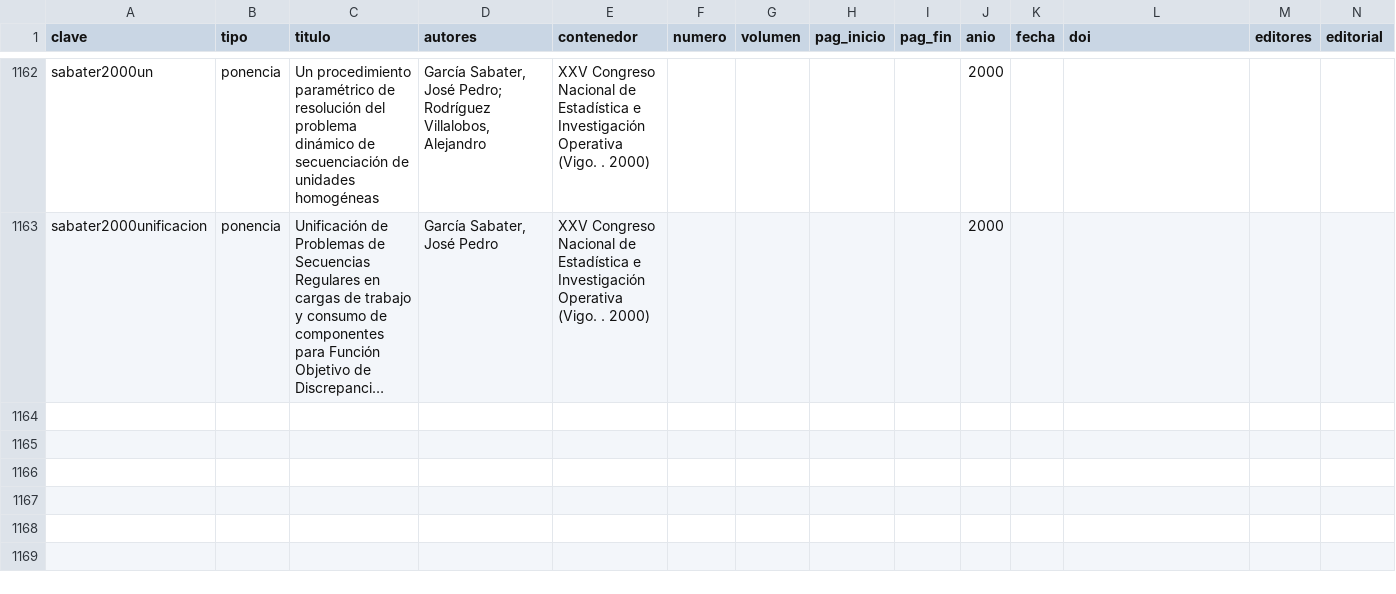
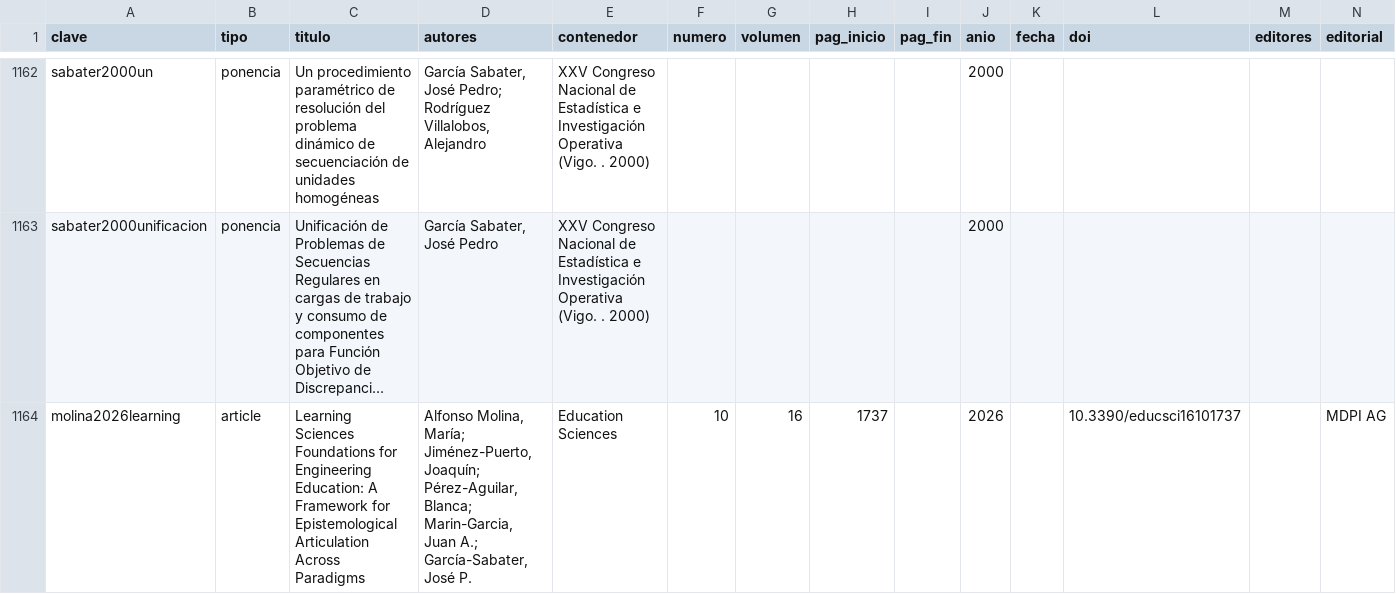
Before and after one commit to allabur/rogle-web, a CSV file: descargas/rogle-publicaciones.csv, drawn as a sheet; only a part is shown, gaps mark what is left out; long unchanged cells end in …; rows hold the shown columns only; the diff names each change by its address in the sheet, - before the commit and + after, or states it on an @@ line.

```diff
--- a/descargas/rogle-publicaciones.csv
+++ b/descargas/rogle-publicaciones.csv
+row 1164: molina2026learning | article | Learning Sciences Foundations for Engineering Education: A Framework for Epistemological Articulation Across Paradigms | Alfonso Molina, María; Jiménez-Puerto, Joaquín; Pérez-Aguilar, Blanca; Marin-Garcia, Juan A.; García-Sabater, José P. | Education Sciences | 10 | 16 | 1737 |  | 2026 |  | 10.3390/educsci16101737 |  | MDPI AG
```
Also changed, not shown: 20 other files.
